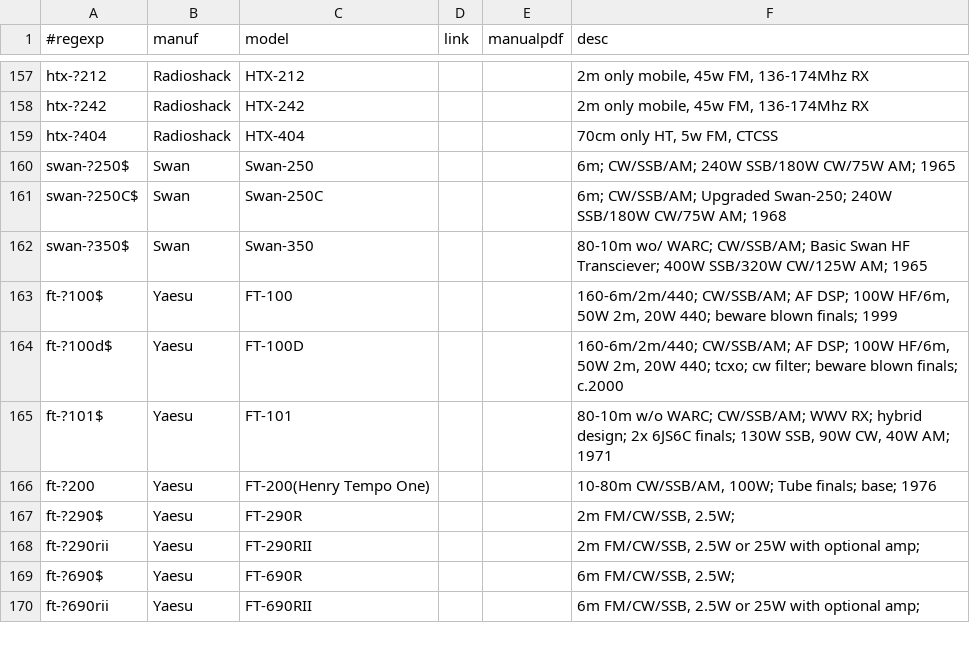
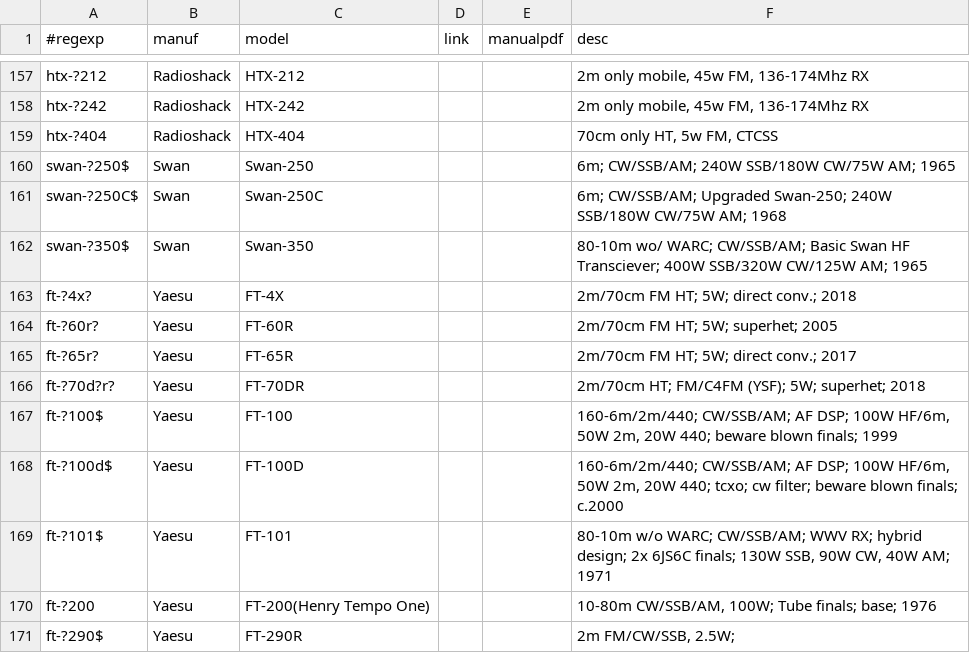
Before and after one commit to molo1134/rigs, a CSV file: rigs.csv, drawn as a sheet; only a part is shown, gaps mark what is left out; the shorter side is filled out with more unchanged rows; the diff names each change by its address in the sheet, - before the commit and + after, or states it on an @@ line.

Commit message:
add some yaesu HTs

```diff
--- a/rigs.csv
+++ b/rigs.csv
+row 163: ft-?4x? | Yaesu | FT-4X |  |  | 2m/70cm FM HT; 5W; direct conv.; 2018
+row 164: ft-?60r? | Yaesu | FT-60R |  |  | 2m/70cm FM HT; 5W; superhet; 2005
+row 165: ft-?65r? | Yaesu | FT-65R |  |  | 2m/70cm FM HT; 5W; direct conv.; 2017
+row 166: ft-?70d?r? | Yaesu | FT-70DR |  |  | 2m/70cm HT; FM/C4FM (YSF); 5W; superhet; 2018
```
